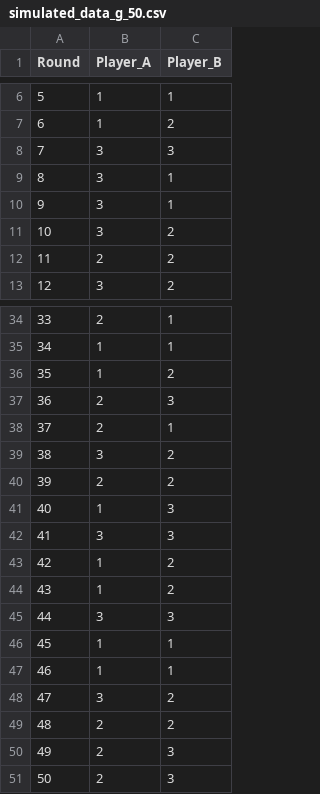
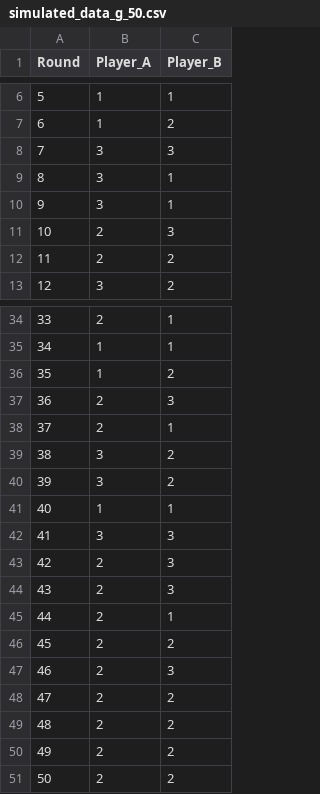
Before and after one commit to hrgodmann/ModelMisspecificationRPS, a CSV file: data/data_guessing/simulated_data_g_50.csv, drawn as a sheet; only a part is shown, gaps mark what is left out.

```diff
--- a/data/data_guessing/simulated_data_g_50.csv
+++ b/data/data_guessing/simulated_data_g_50.csv
@@ -10,3 +10,3 @@
 9,3,1
-10,3,2
+10,2,3
 11,2,2
@@ -39,13 +39,13 @@
 38,3,2
-39,2,2
-40,1,3
+39,3,2
+40,1,1
 41,3,3
-42,1,2
-43,1,2
-44,3,3
-45,1,1
-46,1,1
-47,3,2
+42,2,3
+43,2,3
+44,2,1
+45,2,2
+46,2,3
+47,2,2
 48,2,2
-49,2,3
-50,2,3
+49,2,2
+50,2,2
```
Also changed, not shown: data/data_guessing/simulated_data_g_100.csv, data/data_guessing/simulated_data_g_1000.csv, 2 other files.
